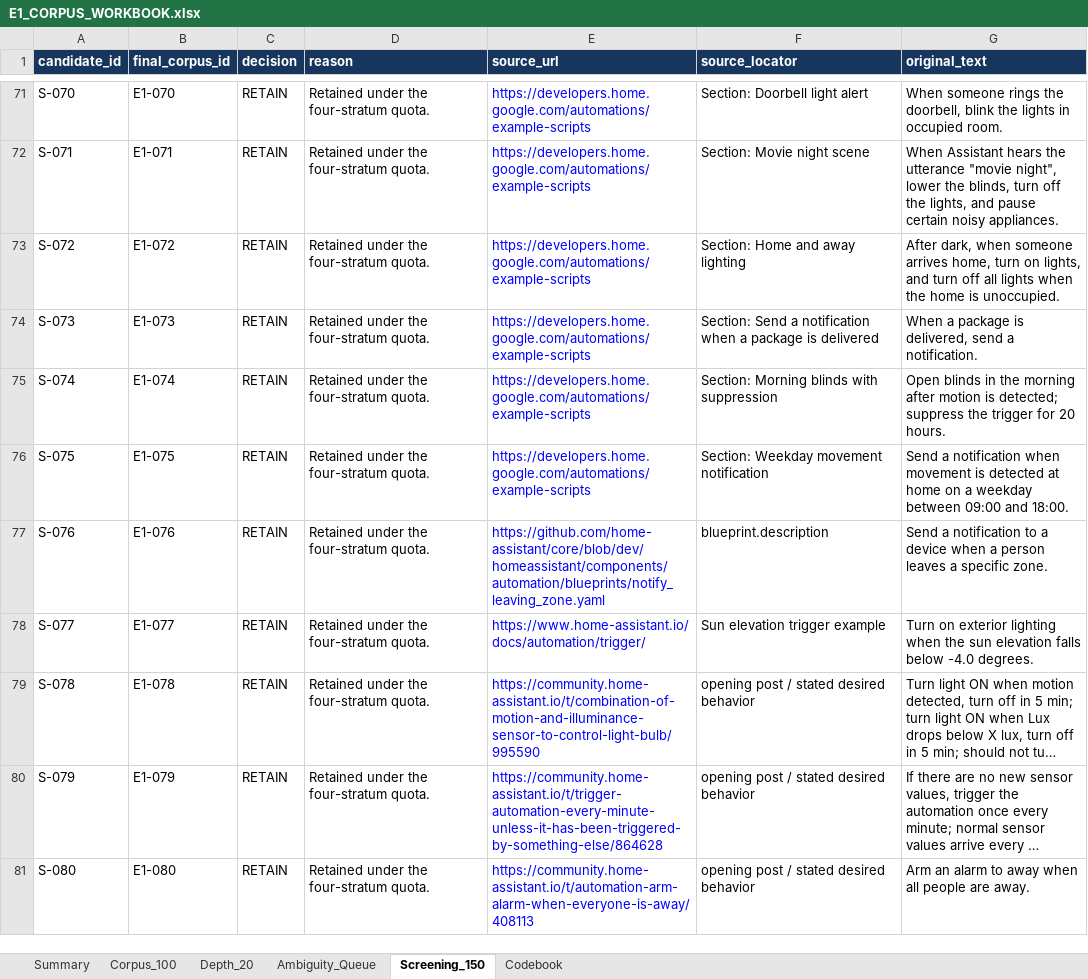
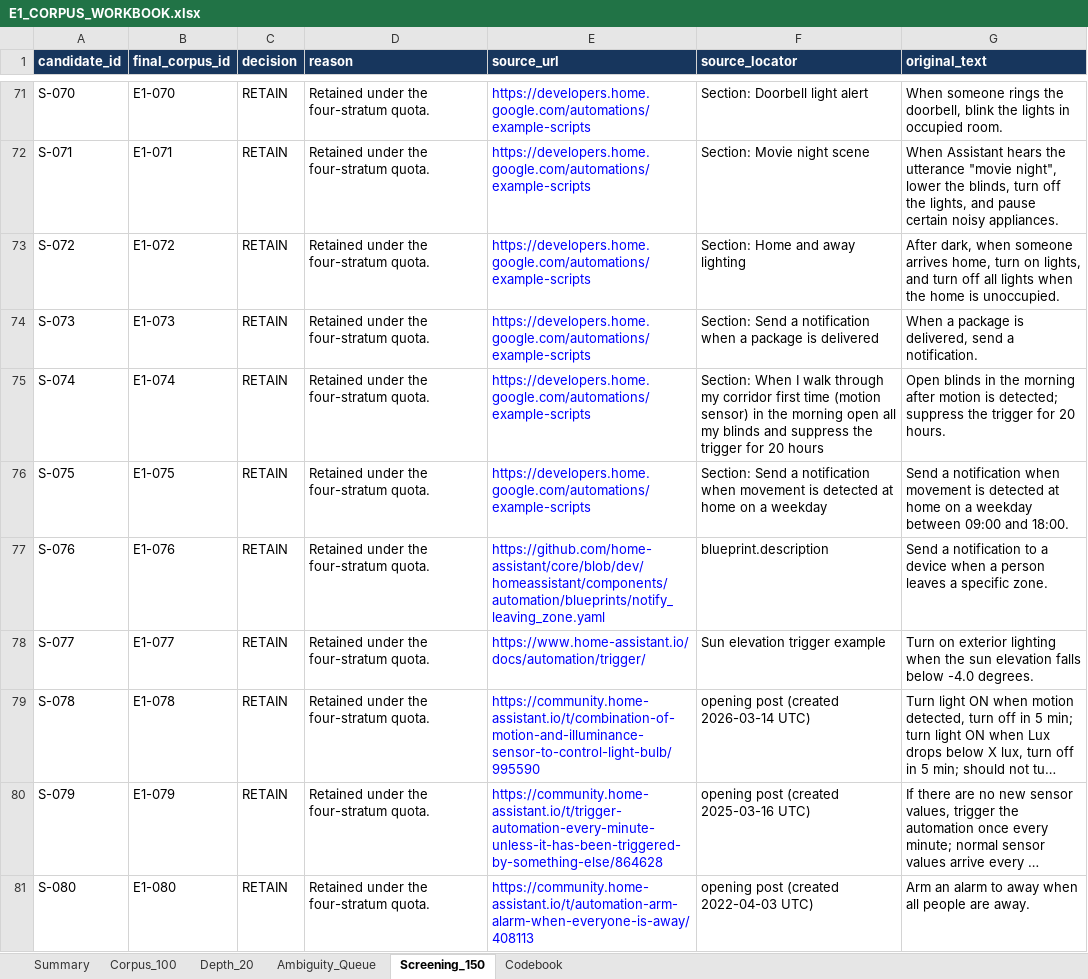
Before and after one commit to Whisoo0817/JoI, an Excel workbook: PerCom/6_Evaluation/E1_adequacy/breadth/E1_CORPUS_WORKBOOK.xlsx, sheet Screening_150, drawn as a sheet; only a part is shown, gaps mark what is left out; long unchanged cells end in …; values as stored, in another font and other column widths than the file's, no borders; table styles not drawn; the diff covers the shown part only; the diff names each change by its address in the sheet, - before the commit and + after, or states it on an @@ line.

```diff
--- a/PerCom/6_Evaluation/E1_adequacy/breadth/E1_CORPUS_WORKBOOK.xlsx (sheet Screening_150)
+++ b/PerCom/6_Evaluation/E1_adequacy/breadth/E1_CORPUS_WORKBOOK.xlsx (sheet Screening_150)
-F75 (source_locator): Section: Morning blinds with suppression
+F75 (source_locator): Section: When I walk through my corridor first time (motion sensor) in the morning open all my blinds and suppress the trigger for 20 hours
-F76 (source_locator): Section: Weekday movement notification
+F76 (source_locator): Section: Send a notification when movement is detected at home on a weekday
-F79 (source_locator): opening post / stated desired behavior
+F79 (source_locator): opening post (created 2026-03-14 UTC)
-F80 (source_locator): opening post / stated desired behavior
+F80 (source_locator): opening post (created 2025-03-16 UTC)
-F81 (source_locator): opening post / stated desired behavior
+F81 (source_locator): opening post (created 2022-04-03 UTC)
```
Also changed, not shown: 106 edited cells elsewhere in this sheet, sheet Corpus_100, sheet Depth_20, sheet Ambiguity_Queue, 8 other files.
